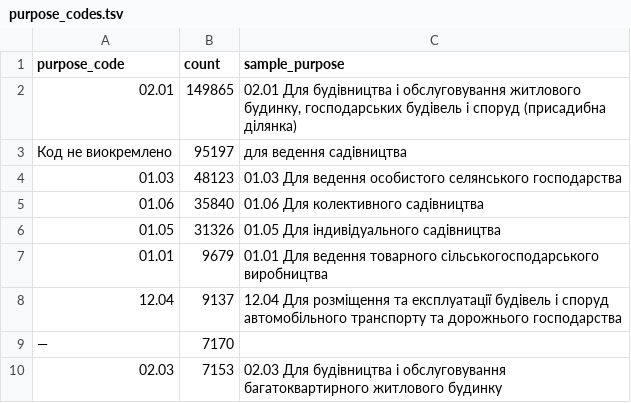
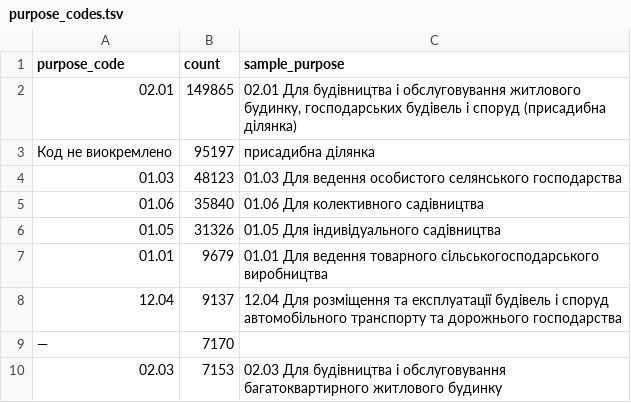
Before and after one commit to TheMonstar/KyivAlert, a TSV file: data/purpose_codes.tsv, drawn as a sheet; only a part is shown.

Commit message:
Add a purpose filter and an OpenStreetMap background switch
Purpose filter: 58 distinct purpose codes occur among the flagged parcels, so
they are bucketed into nine groups cut by what the designation means rather
than by the registry's section numbering. Grouping surfaces that 923 of the
4,404 parcels carry a "землі загального користування" purpose — public
common-use land, flagged on category alone and the weakest hits in the set —
which can now be switched off in one click.

Background switch: optional OSM raster tiles, off by default, muted in dark
mode. The flat ground layer stays beneath the raster so a blocked or failed
tile source degrades to the plain map instead of going blank, and the page
says so rather than appearing to ignore the switch.

Also makes the rail below the masthead one scroll region — a fifth filter
field pushed the ranked list off the bottom of a 900px window.

Adds tools/test_ui.py, which drives the real controls and asserts the counts
and layer state that result.

```diff
--- a/data/purpose_codes.tsv
+++ b/data/purpose_codes.tsv
@@ -2,3 +2,3 @@ purpose_code	count	sample_purpose
 02.01	149865	02.01 Для будівництва і обслуговування житлового будинку, господарських будівель і споруд (присадибна ділянка)
-Код не виокремлено	95197	для ведення садівництва
+Код не виокремлено	95197	присадибна дiлянка
 01.03	48123	01.03 Для ведення особистого селянського господарства
```
Also changed, not shown: 3 other files.
